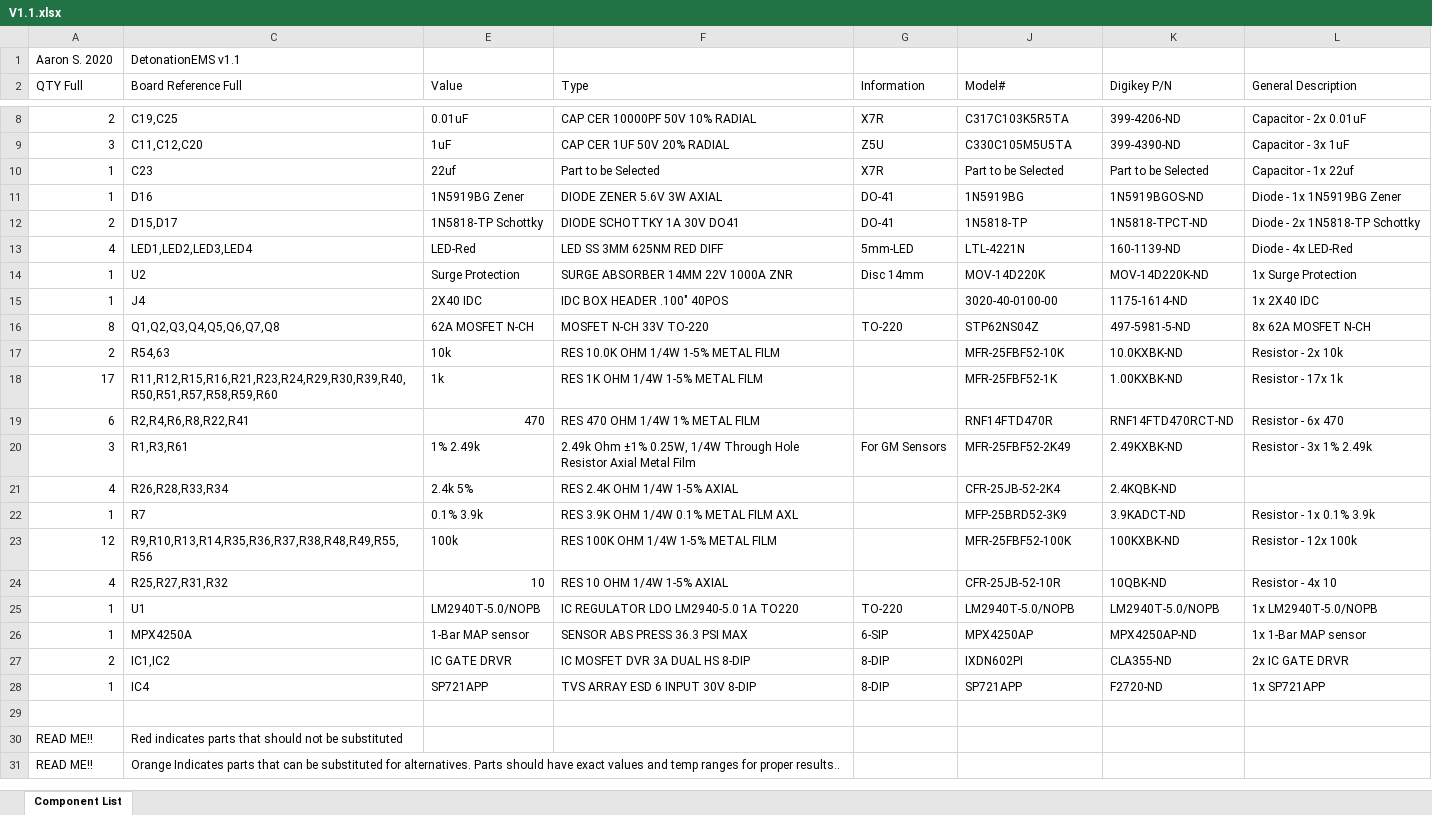
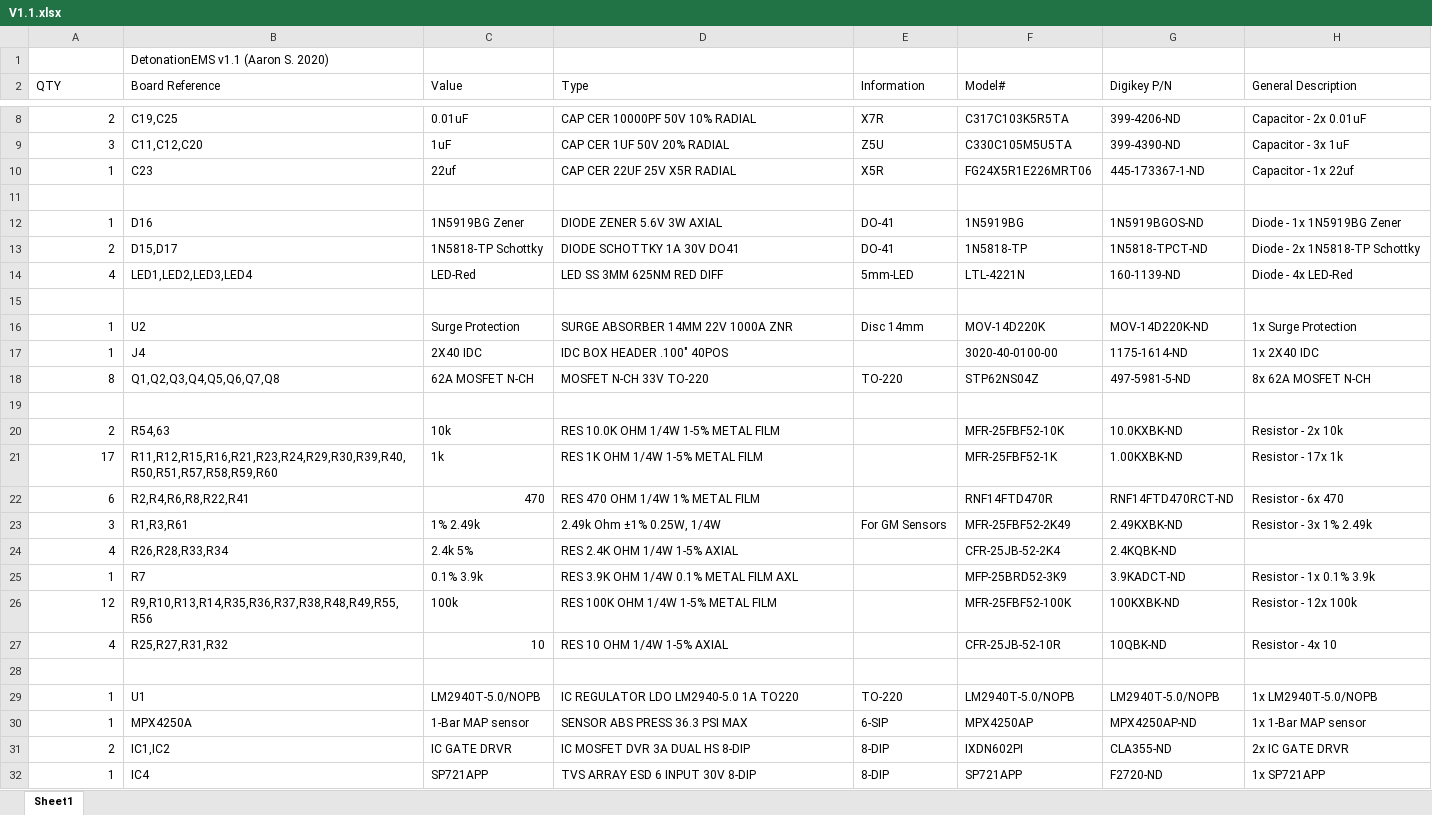
Before and after one commit to Salmon-Built-Designs/DetonationEMS, an Excel workbook: reference/BOM/V1.1.xlsx, sheet Sheet1, drawn as a sheet; only a part is shown, gaps mark what is left out; values as stored, in another font and other column widths than the file's, no cell formats; removed rows and columns are numbered as before the commit, all else as after; the diff names each change by its address in the sheet, - before the commit and + after, or states it on an @@ line.

```diff
--- a/reference/BOM/V1.1.xlsx (sheet Sheet1)
+++ b/reference/BOM/V1.1.xlsx (sheet Sheet1)
-sheet tab: Component List
+sheet tab: Sheet1
-row 1: Aaron S. 2020 | DetonationEMS v1.1
+row 1:  | DetonationEMS v1.1 (Aaron S. 2020)
-A2: QTY Full
+A2: QTY
-B2: Board Reference Full
+B2: Board Reference
-D10 (Type): Part to be Selected
+D10 (Type): CAP CER 22UF 25V X5R RADIAL
-E10 (Information): X7R
+E10 (Information): X5R
-F10 (Model#): Part to be Selected
+F10 (Model#): FG24X5R1E226MRT06
-G10 (Digikey P/N): Part to be Selected
+G10 (Digikey P/N): 445-173367-1-ND
+row 11: (empty)
+row 15: (empty)
+row 19: (empty)
-D23 (Type): 2.49k Ohm ±1% 0.25W, 1/4W Through Hole Resistor Axial Metal Film
+D23 (Type): 2.49k Ohm ±1% 0.25W, 1/4W
+row 28: (empty)
-row 29: (empty)
-row 30: READ ME!! | Red indicates parts that should not be substituted
-row 31: READ ME!! | Orange Indicates parts that can be substituted for alternatives. Parts should have exact values and temp ranges for proper results..
```
Also changed, not shown: cell formats, formulas that keep their value, hidden cells, 5 other files.
